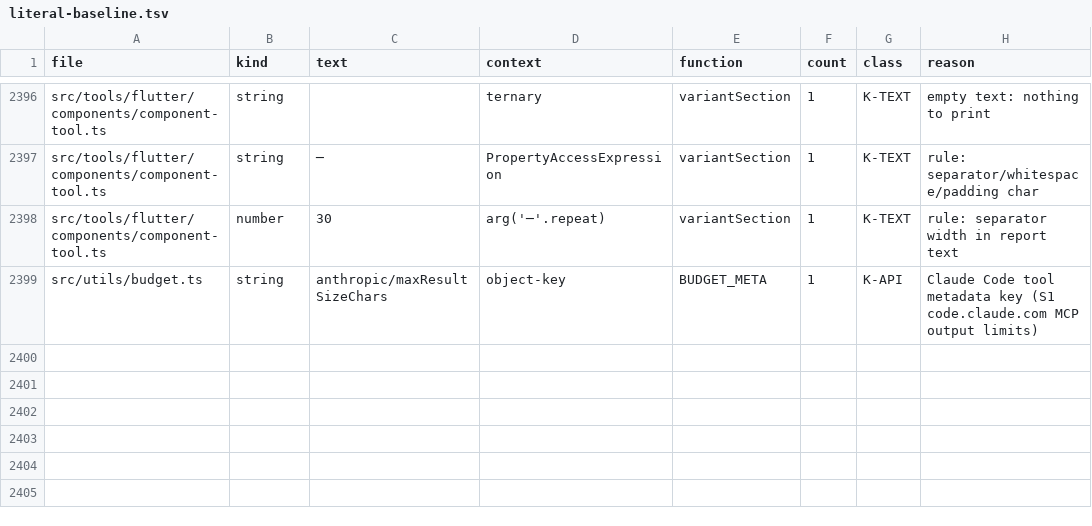
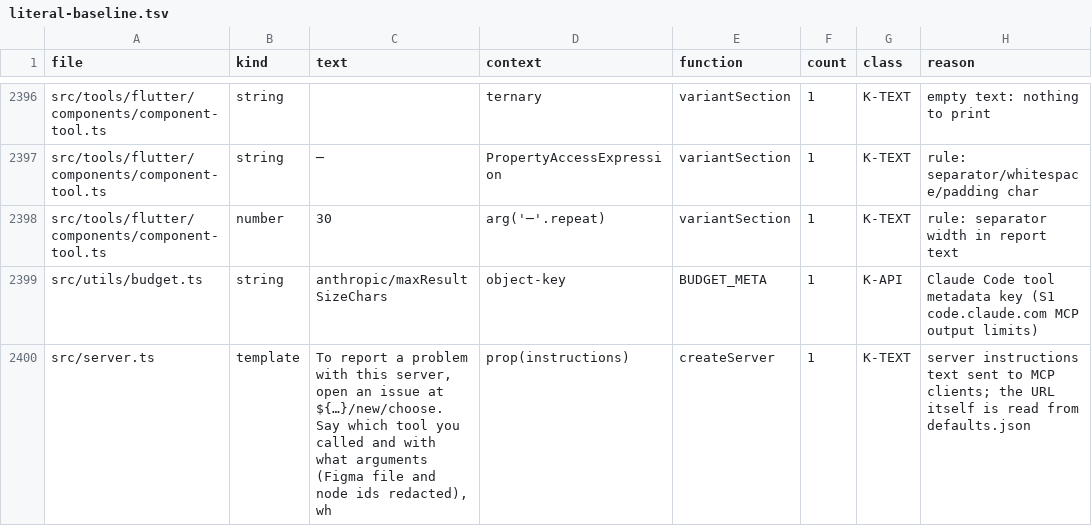
Before and after one commit to ahmedibrahim085/figma-flutter-mcp-extended, a TSV file: tools/literal-baseline.tsv, drawn as a sheet; only a part is shown, gaps mark what is left out.

```diff
--- a/tools/literal-baseline.tsv
+++ b/tools/literal-baseline.tsv
@@ -2399 +2399,2 @@ src/tools/flutter/components/component-tool.ts	number	30	arg('─'.repeat)	varia
 src/utils/budget.ts	string	anthropic/maxResultSizeChars	object-key	BUDGET_META	1	K-API	Claude Code tool metadata key (S1 code.claude.com MCP output limits)
+src/server.ts	template	To report a problem with this server, open an issue at ${…}/new/choose. Say which tool you called and with what arguments (Figma file and node ids redacted), wh	prop(instructions)	createServer	1	K-TEXT	server instructions text sent to MCP clients; the URL itself is read from defaults.json
```
Also changed, not shown: 5 other files.
